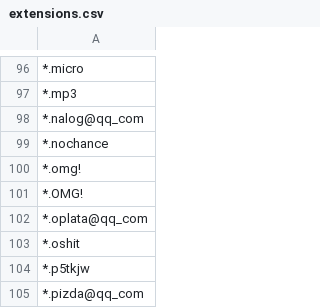
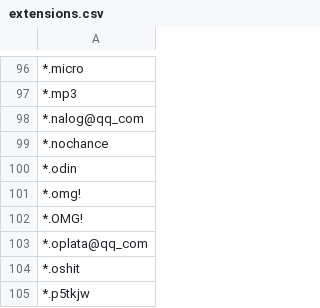
Before and after one commit to kinomakino/ransomware_file_extensions, a CSV file: extensions.csv, drawn as a sheet; only a part is shown, gaps mark what is left out; the shorter side is filled out with more unchanged rows.

Commit message:
Update extensions.csv

```diff
--- a/extensions.csv
+++ b/extensions.csv
@@ -99,2 +99,3 @@
 *.nochance
+*.odin
 *.omg!
```
